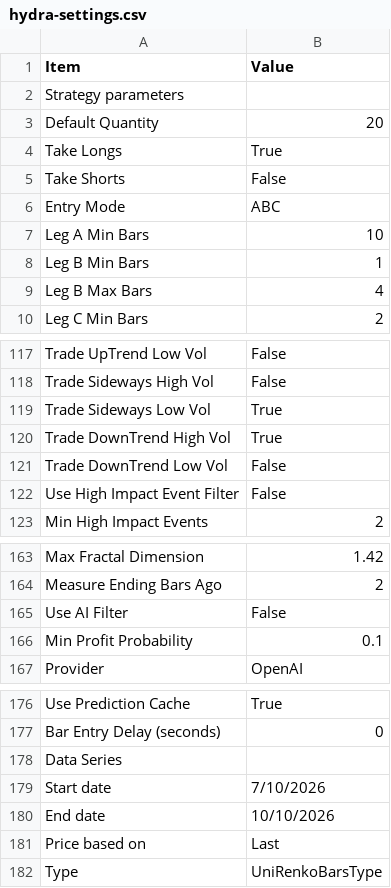
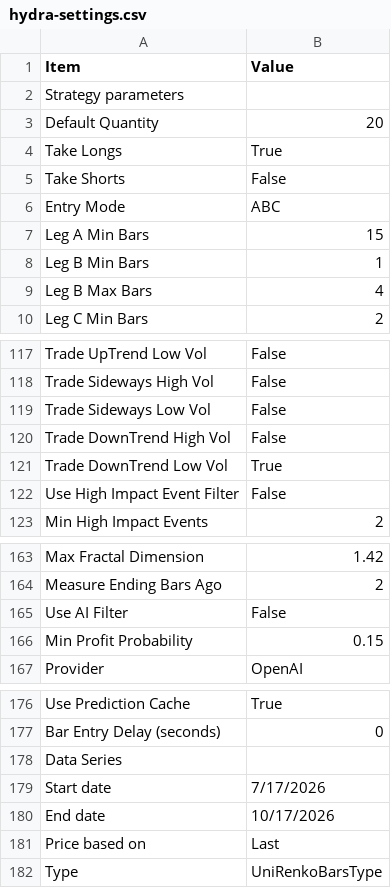
Before and after one commit to FluxTradeLLC/fluxtradenet-next, a CSV file: public/settings/hydra-settings.csv, drawn as a sheet; only a part is shown, gaps mark what is left out.

```diff
--- a/public/settings/hydra-settings.csv
+++ b/public/settings/hydra-settings.csv
@@ -6,3 +6,3 @@ Take Shorts,False,
 Entry Mode,ABC,
-Leg A Min Bars,10,
+Leg A Min Bars,15,
 Leg B Min Bars,1,
@@ -118,5 +118,5 @@ Trade UpTrend Low Vol,False,
 Trade Sideways High Vol,False,
-Trade Sideways Low Vol,True,
-Trade DownTrend High Vol,True,
-Trade DownTrend Low Vol,False,
+Trade Sideways Low Vol,False,
+Trade DownTrend High Vol,False,
+Trade DownTrend Low Vol,True,
 Use High Impact Event Filter,False,
@@ -165,3 +165,3 @@ Measure Ending Bars Ago,2,
 Use AI Filter,False,
-Min Profit Probability,0.1,
+Min Profit Probability,0.15,
 Provider,OpenAI,
@@ -178,4 +178,4 @@ Bar Entry Delay (seconds),0,
 Data Series,,
-Start date,7/10/2026,
-End date,10/10/2026,
+Start date,7/17/2026,
+End date,10/17/2026,
 Price based on,Last,
```
Also changed, not shown: public/backtests/cerberus.csv, public/backtests/kraken.csv, 16 other files.
